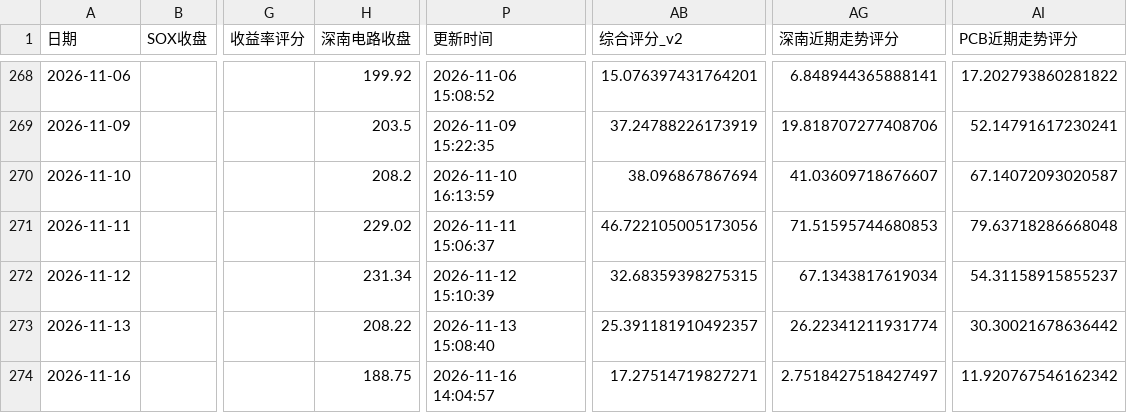
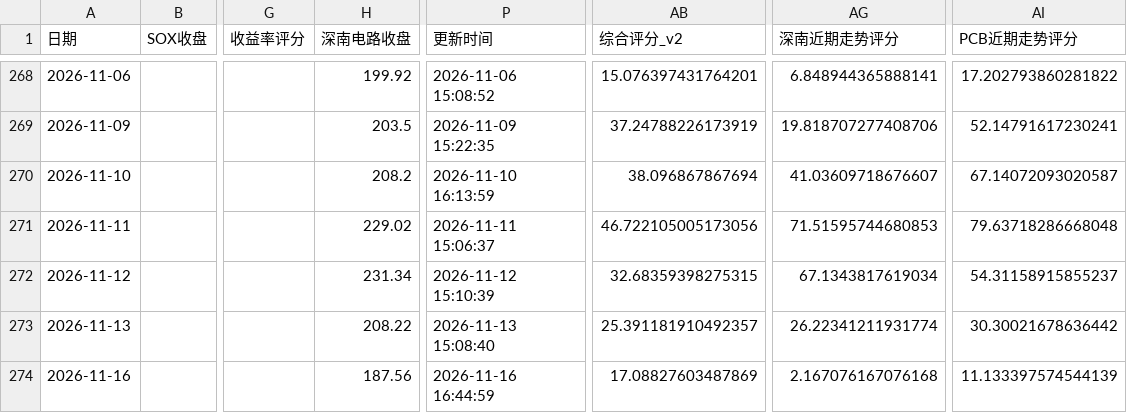
Before and after one commit to yuxzhang1987-maker/shennan-score-dashboard, a CSV file: data/history.csv, drawn as a sheet; only a part is shown, gaps mark what is left out; the diff names each change by its address in the sheet, - before the commit and + after, or states it on an @@ line.

```diff
--- a/data/history.csv
+++ b/data/history.csv
-H274 (深南电路收盘): 188.75
+H274 (深南电路收盘): 187.56
-P274 (更新时间): 2026-11-16 14:04:57
+P274 (更新时间): 2026-11-16 16:44:59
-AB274 (综合评分_v2): 17.27514719827271
+AB274 (综合评分_v2): 17.08827603487869
-AG274 (深南近期走势评分): 2.7518427518427497
+AG274 (深南近期走势评分): 2.167076167076168
-AI274 (PCB近期走势评分): 11.920767546162342
+AI274 (PCB近期走势评分): 11.133397574544139
```
Also changed, not shown: data/hourly_history.csv, data/quant_factor_history.csv, 1 other file.
